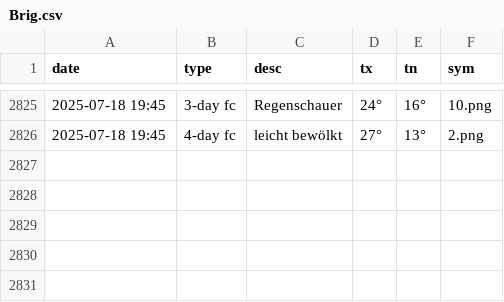
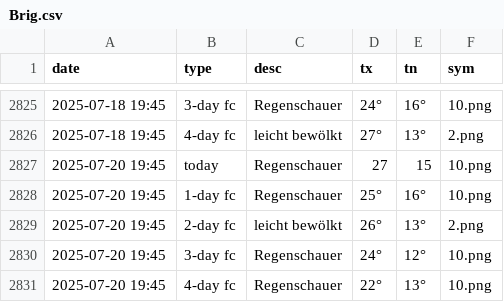
Before and after one commit to amannj/Scrapeo, a CSV file: data/Brig.csv, drawn as a sheet; only a part is shown, gaps mark what is left out; the diff names each change by its address in the sheet, - before the commit and + after, or states it on an @@ line.

```diff
--- a/data/Brig.csv
+++ b/data/Brig.csv
+row 2827: 2025-07-20 19:45 | today | Regenschauer | 27 | 15 | 10.png
+row 2828: 2025-07-20 19:45 | 1-day fc | Regenschauer | 25° | 16° | 10.png
+row 2829: 2025-07-20 19:45 | 2-day fc | leicht bewölkt | 26° | 13° | 2.png
+row 2830: 2025-07-20 19:45 | 3-day fc | Regenschauer | 24° | 12° | 10.png
+row 2831: 2025-07-20 19:45 | 4-day fc | Regenschauer | 22° | 13° | 10.png
```
Also changed, not shown: data/Basel.csv, data/Bern.csv, 6 other files.
